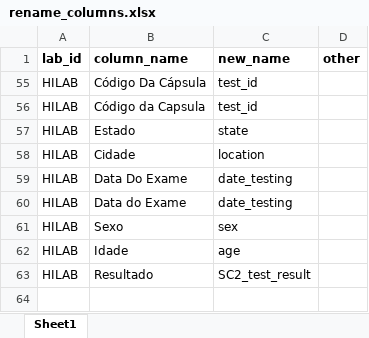
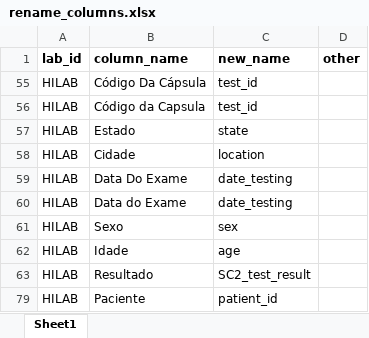
Before and after one commit to InstitutoTodosPelaSaude/respat, an Excel workbook: data/rename_columns.xlsx, sheet Sheet1, drawn as a sheet; values as stored, in another font and other column widths than the file's, no borders; the diff names each change by its address in the sheet, - before the commit and + after, or states it on an @@ line.

Commit message:
FIX: add Paciente to rename_columns.xlsx

```diff
--- a/data/rename_columns.xlsx (sheet Sheet1)
+++ b/data/rename_columns.xlsx (sheet Sheet1)
+row 79: HILAB | Paciente | patient_id
```
